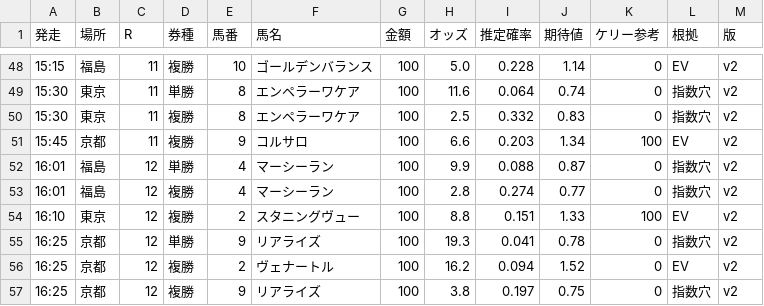
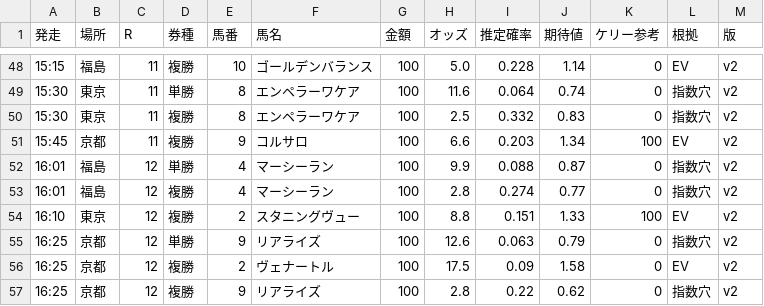
Before and after one commit to notk0618-code/keiba-dashboard, a CSV file: bets_261114.csv, drawn as a sheet; only a part is shown, gaps mark what is left out.

```diff
--- a/bets_261114.csv
+++ b/bets_261114.csv
@@ -54,4 +54,4 @@
 16:10,東京,12,複勝,2,スタニングヴュー,100,8.8,0.151,1.33,100,EV,v2
-16:25,京都,12,単勝,9,リアライズ,100,19.3,0.041,0.78,0,指数穴,v2
-16:25,京都,12,複勝,2,ヴェナートル,100,16.2,0.094,1.52,0,EV,v2
-16:25,京都,12,複勝,9,リアライズ,100,3.8,0.197,0.75,0,指数穴,v2
+16:25,京都,12,単勝,9,リアライズ,100,12.6,0.063,0.79,0,指数穴,v2
+16:25,京都,12,複勝,2,ヴェナートル,100,17.5,0.09,1.58,0,EV,v2
+16:25,京都,12,複勝,9,リアライズ,100,2.8,0.22,0.62,0,指数穴,v2
```
Also changed, not shown: 39 other files.
